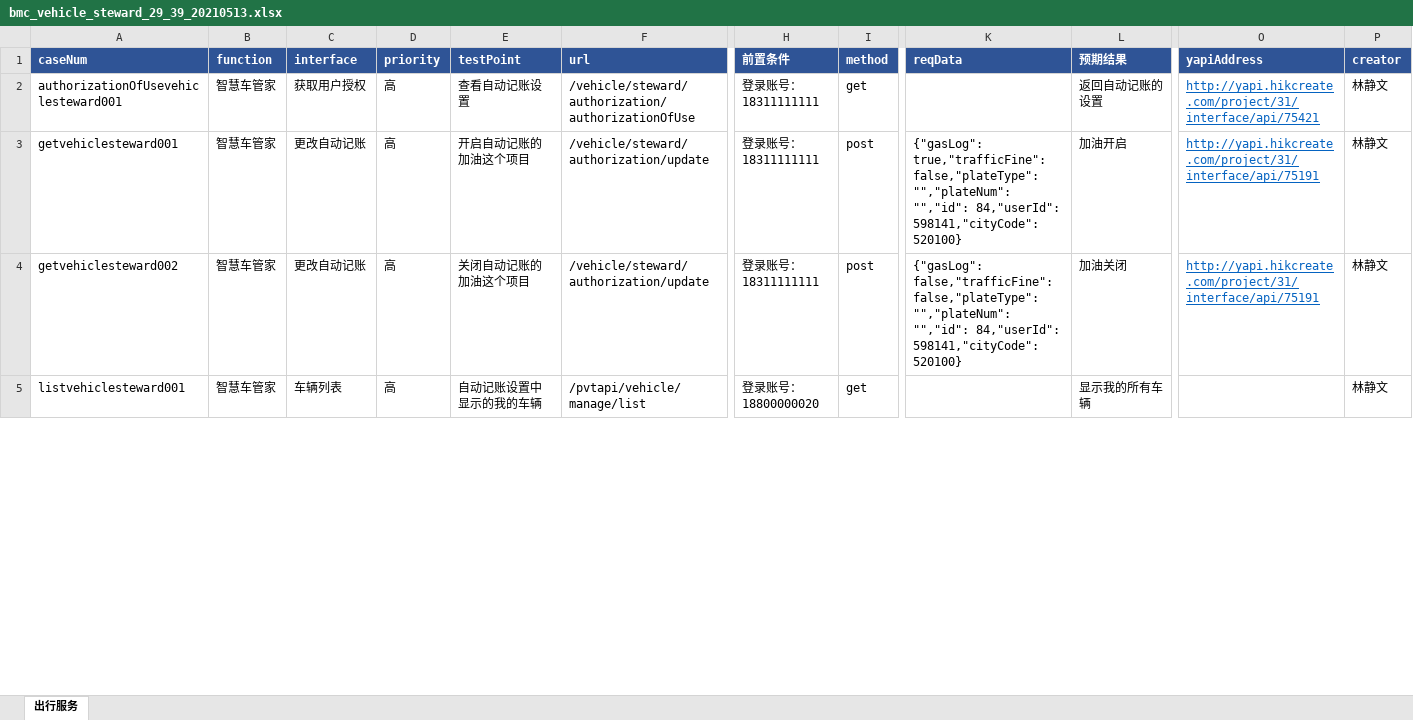
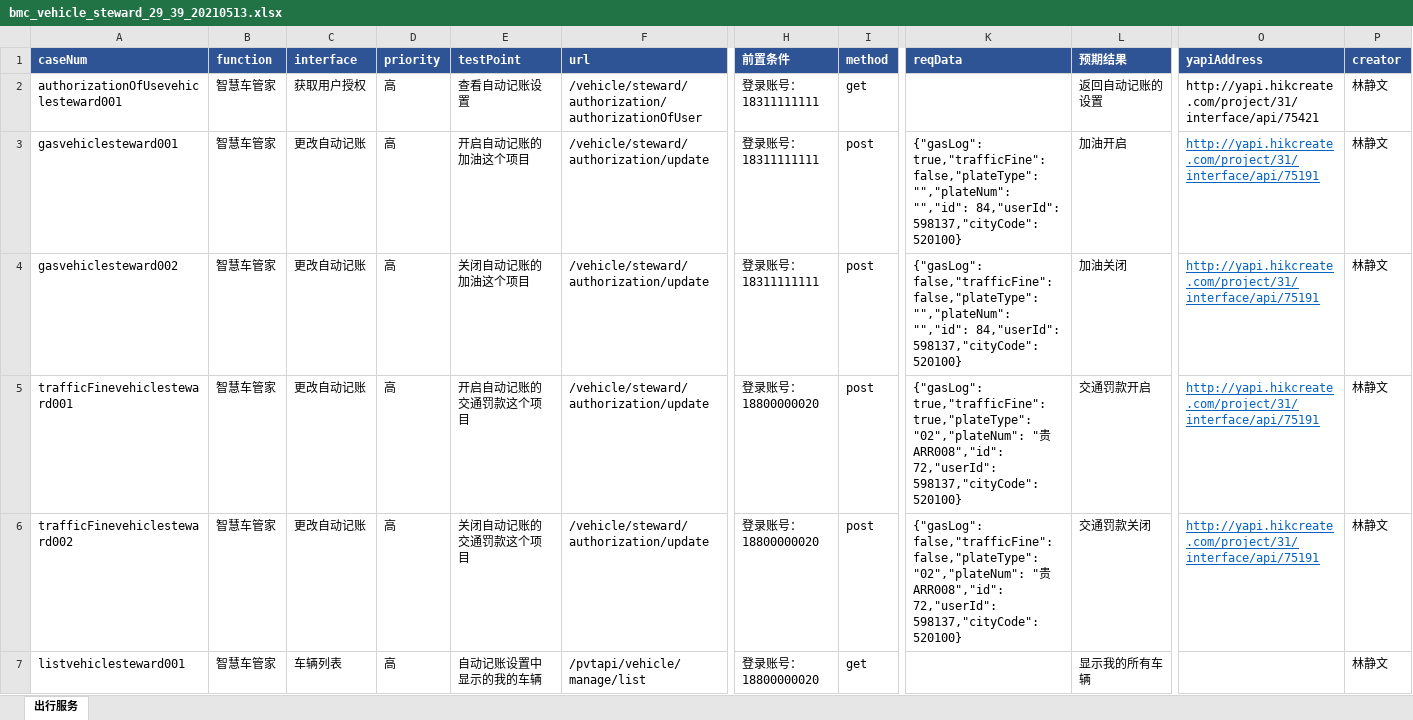
Before and after one commit to wuqi2019/InterfaceAutoTest, an Excel workbook: test_case_data/bmc/bmc_vehicle_steward_29_39_20210513.xlsx, sheet 出行服务, drawn as a sheet; only a part is shown, gaps mark what is left out; values as stored, in another font and other column widths than the file's, no borders; rows hold the shown columns only; the diff covers the shown part only; the diff names each change by its address in the sheet, - before the commit and + after, or states it on an @@ line.

```diff
--- a/test_case_data/bmc/bmc_vehicle_steward_29_39_20210513.xlsx (sheet 出行服务)
+++ b/test_case_data/bmc/bmc_vehicle_steward_29_39_20210513.xlsx (sheet 出行服务)
-F2 (url): /vehicle/steward/authorization/authorizationOfUse
+F2 (url): /vehicle/steward/authorization/authorizationOfUser
@@ O2 underline: on → off, text colour: #0563C1 → black @@
-A3 (caseNum): getvehiclesteward001
+A3 (caseNum): gasvehiclesteward001
-K3 (reqData): …"","id": 84,"userId": 598141,"cityCode": 520100}
+K3 (reqData): …"","id": 84,"userId": 598137,"cityCode": 520100}
-A4 (caseNum): getvehiclesteward002
+A4 (caseNum): gasvehiclesteward002
-K4 (reqData): …"","id": 84,"userId": 598141,"cityCode": 520100}
+K4 (reqData): …"","id": 84,"userId": 598137,"cityCode": 520100}
+row 5: trafficFinevehiclesteward001 | 智慧车管家 | 更改自动记账 | 高 | 开启自动记账的交通罚款这个项目 | /vehicle/steward/authorization/update | 登录账号：18800000020 | post | {"gasLog": true,"trafficFine": true,"plateType": "02","plateNum": "贵ARR008","id": 72,"userId": 598137,"cityCode": 520100} | 交通罚款开启 | http://yapi.hikcreate.com/project/31/interface/api/75191 | 林静文
+row 6: trafficFinevehiclesteward002 | 智慧车管家 | 更改自动记账 | 高 | 关闭自动记账的交通罚款这个项目 | /vehicle/steward/authorization/update | 登录账号：18800000020 | post | {"gasLog": false,"trafficFine":false,"plateType": "02","plateNum": "贵ARR008","id": 72,"userId": 598137,"cityCode": 520100} | 交通罚款关闭 | http://yapi.hikcreate.com/project/31/interface/api/75191 | 林静文
```
Also changed, not shown: 2 removed rows, 2 edited cells and cell formats elsewhere in this sheet, 3 other files.
